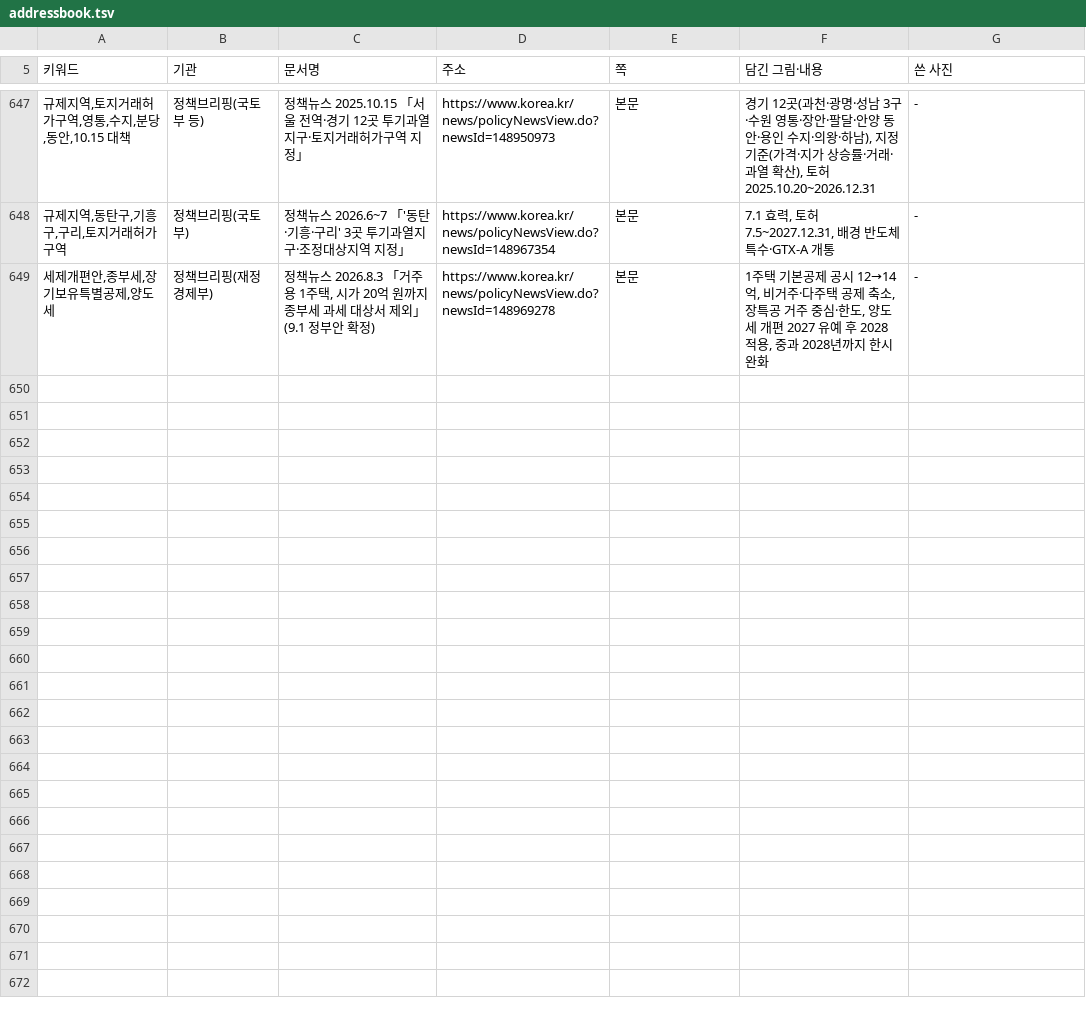
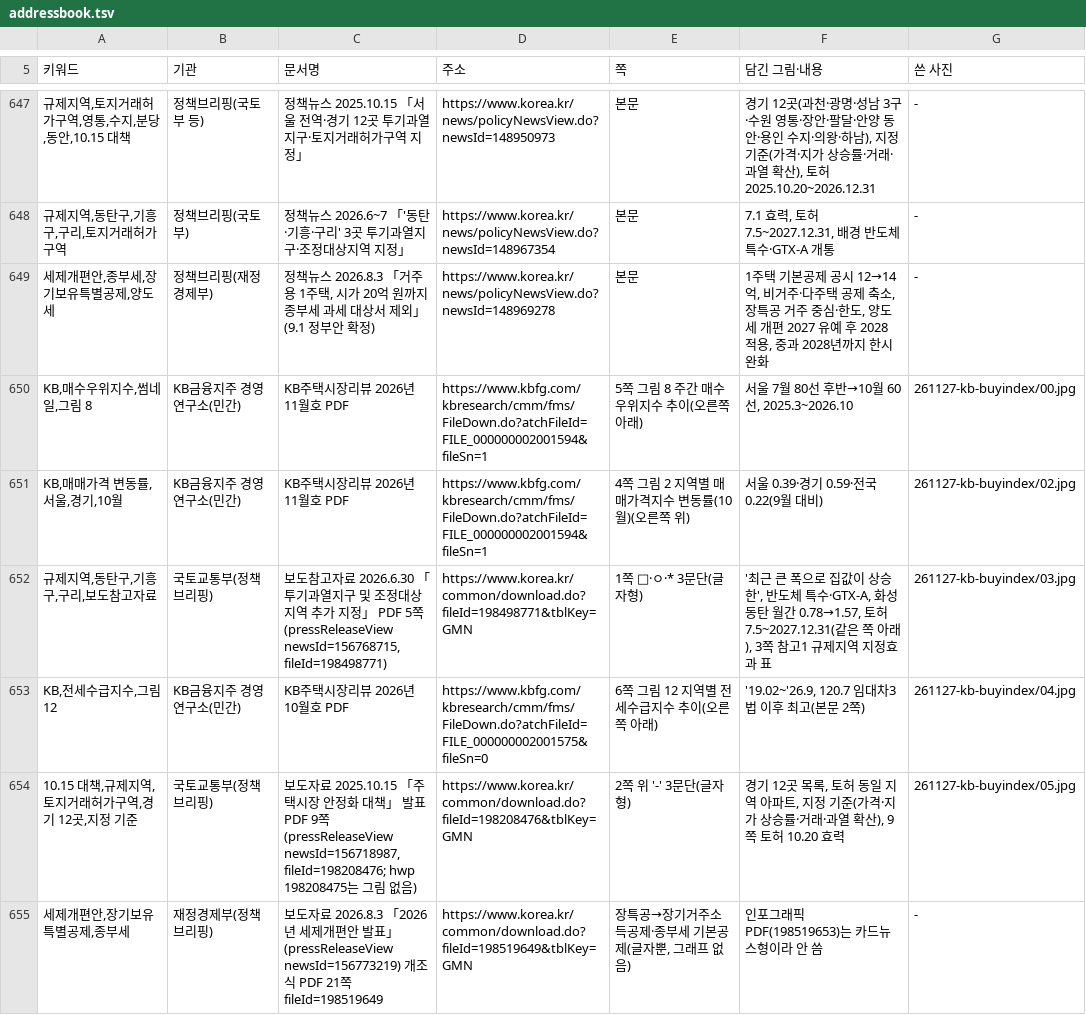
Before and after one commit to min123172317-max/blog-images, a TSV file: addressbook.tsv, drawn as a sheet; only a part is shown, gaps mark what is left out; the diff names each change by its address in the sheet, - before the commit and + after, or states it on an @@ line.

```diff
--- a/addressbook.tsv
+++ b/addressbook.tsv
+row 650: KB,매수우위지수,썸네일,그림 8 | KB금융지주 경영연구소(민간) | KB주택시장리뷰 2026년 11월호 PDF | https://www.kbfg.com/kbresearch/cmm/fms/FileDown.do?atchFileId=FILE_000000002001594&fileSn=1 | 5쪽 그림 8 주간 매수우위지수 추이(오른쪽 아래) | 서울 7월 80선 후반→10월 60선, 2025.3~2026.10 | 261127-kb-buyindex/00.jpg
+row 651: KB,매매가격 변동률,서울,경기,10월 | KB금융지주 경영연구소(민간) | KB주택시장리뷰 2026년 11월호 PDF | https://www.kbfg.com/kbresearch/cmm/fms/FileDown.do?atchFileId=FILE_000000002001594&fileSn=1 | 4쪽 그림 2 지역별 매매가격지수 변동률(10월)(오른쪽 위) | 서울 0.39·경기 0.59·전국 0.22(9월 대비) | 261127-kb-buyindex/02.jpg
+row 652: 규제지역,동탄구,기흥구,구리,보도참고자료 | 국토교통부(정책브리핑) | 보도참고자료 2026.6.30 「투기과열지구 및 조정대상지역 추가 지정」 PDF 5쪽(pressReleaseView newsId=156768715, fileId=198498771) | https://www.korea.kr/common/download.do?fileId=198498771&tblKey=GMN | 1쪽 □·ㅇ·* 3문단(글자형) | '최근 큰 폭으로 집값이 상승한', 반도체 특수·GTX-A, 화성동탄 월간 0.78→1.57, 토허 7.5~2027.12.31(같은 쪽 아래), 3쪽 참고1 규제지역 지정효과 표 | 261127-kb-buyindex/03.jpg
+row 653: KB,전세수급지수,그림 12 | KB금융지주 경영연구소(민간) | KB주택시장리뷰 2026년 10월호 PDF | https://www.kbfg.com/kbresearch/cmm/fms/FileDown.do?atchFileId=FILE_000000002001575&fileSn=0 | 6쪽 그림 12 지역별 전세수급지수 추이(오른쪽 아래) | '19.02~'26.9, 120.7 임대차3법 이후 최고(본문 2쪽) | 261127-kb-buyindex/04.jpg
+row 654: 10.15 대책,규제지역,토지거래허가구역,경기 12곳,지정 기준 | 국토교통부(정책브리핑) | 보도자료 2025.10.15 「주택시장 안정화 대책」 발표 PDF 9쪽(pressReleaseView newsId=156718987, fileId=198208476; hwp 198208475는 그림 없음) | https://www.korea.kr/common/download.do?fileId=198208476&tblKey=GMN | 2쪽 위 '-' 3문단(글자형) | 경기 12곳 목록, 토허 동일 지역 아파트, 지정 기준(가격·지가 상승률·거래·과열 확산), 9쪽 토허 10.20 효력 | 261127-kb-buyindex/05.jpg
+row 655: 세제개편안,장기보유특별공제,종부세 | 재정경제부(정책브리핑) | 보도자료 2026.8.3 「2026년 세제개편안 발표」(pressReleaseView newsId=156773219) 개조식 PDF 21쪽 fileId=198519649 | https://www.korea.kr/common/download.do?fileId=198519649&tblKey=GMN | 장특공→장기거주소득공제·종부세 기본공제(글자뿐, 그래프 없음) | 인포그래픽 PDF(198519653)는 카드뉴스형이라 안 씀 | -
```
Also changed, not shown: 9 other files.
